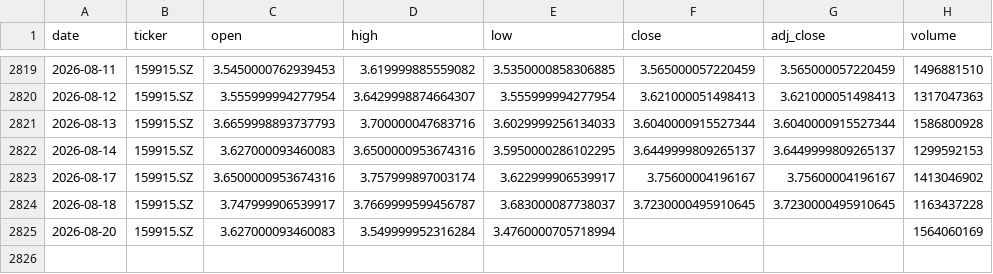
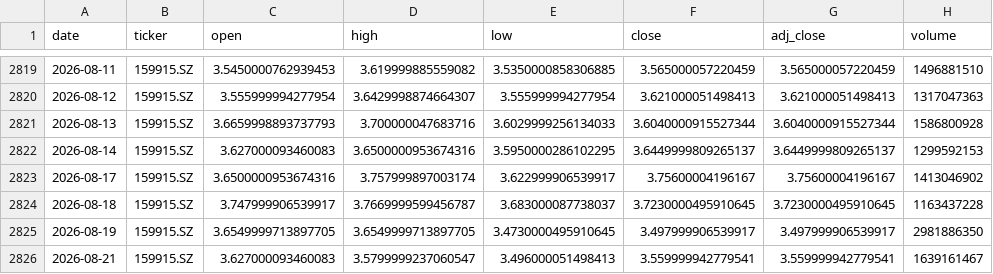
Before and after one commit to zid036116-ship-it/-, a CSV file: docs/market_data/创业板ETF_159915__159915.SZ.csv, drawn as a sheet; only a part is shown, gaps mark what is left out.

```diff
--- a/docs/market_data/创业板ETF_159915__159915.SZ.csv
+++ b/docs/market_data/创业板ETF_159915__159915.SZ.csv
@@ -2824,2 +2824,3 @@
 2026-08-18,159915.SZ,3.747999906539917,3.7669999599456787,3.683000087738037,3.7230000495910645,3.7230000495910645,1163437228
-2026-08-20,159915.SZ,3.627000093460083,3.549999952316284,3.4760000705718994,,,1564060169
+2026-08-19,159915.SZ,3.6549999713897705,3.6549999713897705,3.4730000495910645,3.497999906539917,3.497999906539917,2981886350
+2026-08-21,159915.SZ,3.627000093460083,3.5799999237060547,3.496000051498413,3.559999942779541,3.559999942779541,1639161467
```
Also changed, not shown: docs/market_data/华安黄金ETF_518880__518880.SS.csv, docs/market_data/南方A50 ETF 港股通__2822.HK.csv, 9 other files.
